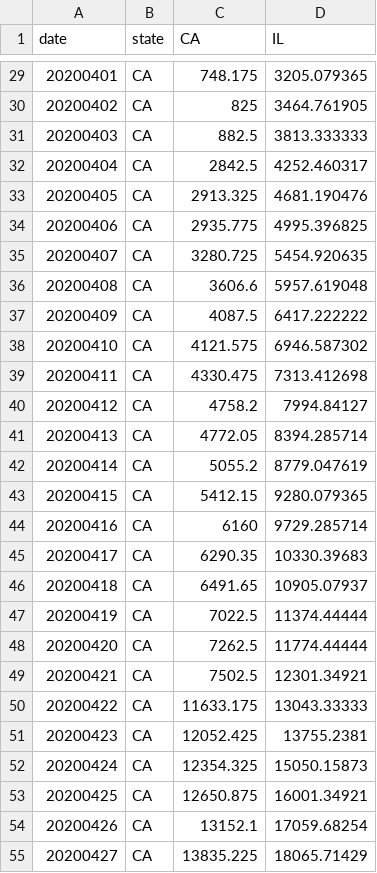
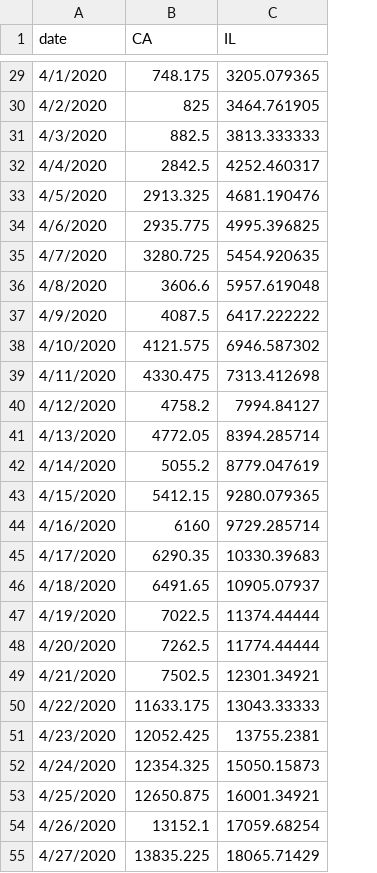
Before and after one commit to rwilcox3/narrative_viz, a CSV file: data/daily_ca_il_tst.csv, drawn as a sheet; only a part is shown, gaps mark what is left out; the diff covers the shown part only; the diff names each change by its address in the sheet, - before the commit and + after, or states it on an @@ line.

```diff
--- a/data/daily_ca_il_tst.csv
+++ b/data/daily_ca_il_tst.csv
-column B (state), rows 29-55: all CA
-A29 (date): 20200401
+A29 (date): 4/1/2020
-A30 (date): 20200402
+A30 (date): 4/2/2020
-A31 (date): 20200403
+A31 (date): 4/3/2020
-A32 (date): 20200404
+A32 (date): 4/4/2020
-A33 (date): 20200405
+A33 (date): 4/5/2020
-A34 (date): 20200406
+A34 (date): 4/6/2020
-A35 (date): 20200407
+A35 (date): 4/7/2020
-A36 (date): 20200408
+A36 (date): 4/8/2020
-A37 (date): 20200409
+A37 (date): 4/9/2020
-A38 (date): 20200410
+A38 (date): 4/10/2020
-A39 (date): 20200411
+A39 (date): 4/11/2020
-A40 (date): 20200412
+A40 (date): 4/12/2020
-A41 (date): 20200413
+A41 (date): 4/13/2020
-A42 (date): 20200414
+A42 (date): 4/14/2020
-A43 (date): 20200415
+A43 (date): 4/15/2020
-A44 (date): 20200416
+A44 (date): 4/16/2020
-A45 (date): 20200417
+A45 (date): 4/17/2020
-A46 (date): 20200418
+A46 (date): 4/18/2020
-A47 (date): 20200419
+A47 (date): 4/19/2020
-A48 (date): 20200420
+A48 (date): 4/20/2020
-A49 (date): 20200421
+A49 (date): 4/21/2020
-A50 (date): 20200422
+A50 (date): 4/22/2020
-A51 (date): 20200423
+A51 (date): 4/23/2020
-A52 (date): 20200424
+A52 (date): 4/24/2020
-A53 (date): 20200425
+A53 (date): 4/25/2020
-A54 (date): 20200426
+A54 (date): 4/26/2020
-A55 (date): 20200427
+A55 (date): 4/27/2020
```
Also changed, not shown: 121 edited cells elsewhere in this file.
